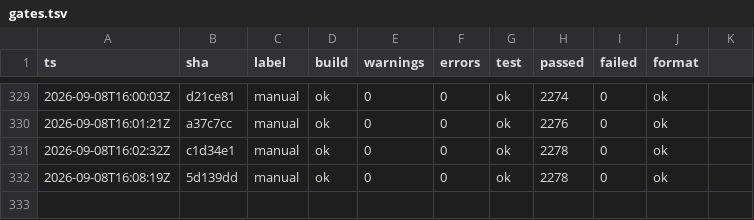
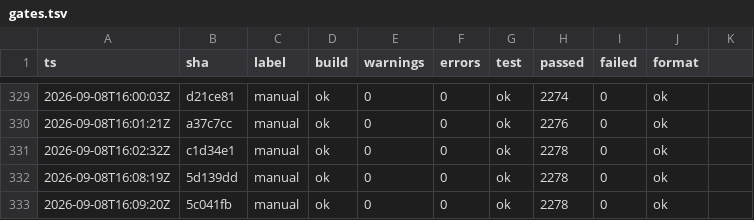
Before and after one commit to headpiece747/ModernWigiDash, a TSV file: .audit/gates.tsv, drawn as a sheet; only a part is shown, gaps mark what is left out.

```diff
--- a/.audit/gates.tsv
+++ b/.audit/gates.tsv
@@ -332 +332,2 @@
 2026-09-08T16:08:19Z	5d139dd	manual	ok	0	0	ok	2278	0	ok
+2026-09-08T16:09:20Z	5c041fb	manual	ok	0	0	ok	2278	0	ok
```
Also changed, not shown: 4 other files.
